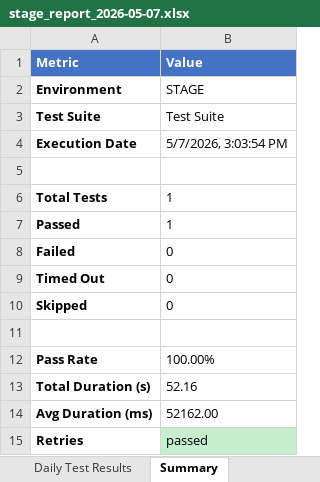
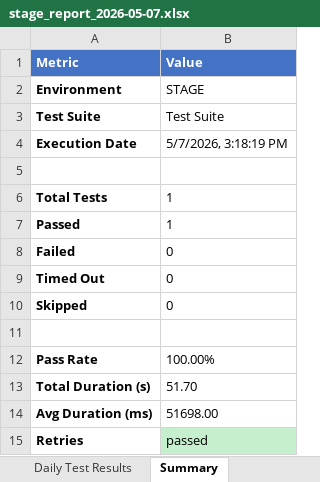
Before and after one commit to AbuShaleh-Signature/SELISE_Signature, an Excel workbook: test-results/excel-reports/stage_report_2026-05-07.xlsx, sheet Summary, drawn as a sheet; values as stored, in another font and other column widths than the file's, no borders; the diff names each change by its address in the sheet, - before the commit and + after, or states it on an @@ line.

```diff
--- a/test-results/excel-reports/stage_report_2026-05-07.xlsx (sheet Summary)
+++ b/test-results/excel-reports/stage_report_2026-05-07.xlsx (sheet Summary)
-B4 (Value): 5/7/2026, 3:03:54 PM
+B4 (Value): 5/7/2026, 3:18:19 PM
-B13 (Value): 52.16
+B13 (Value): 51.70
-B14 (Value): 52162.00
+B14 (Value): 51698.00
```
Also changed, not shown: sheet Daily Test Results, 11 other files.
